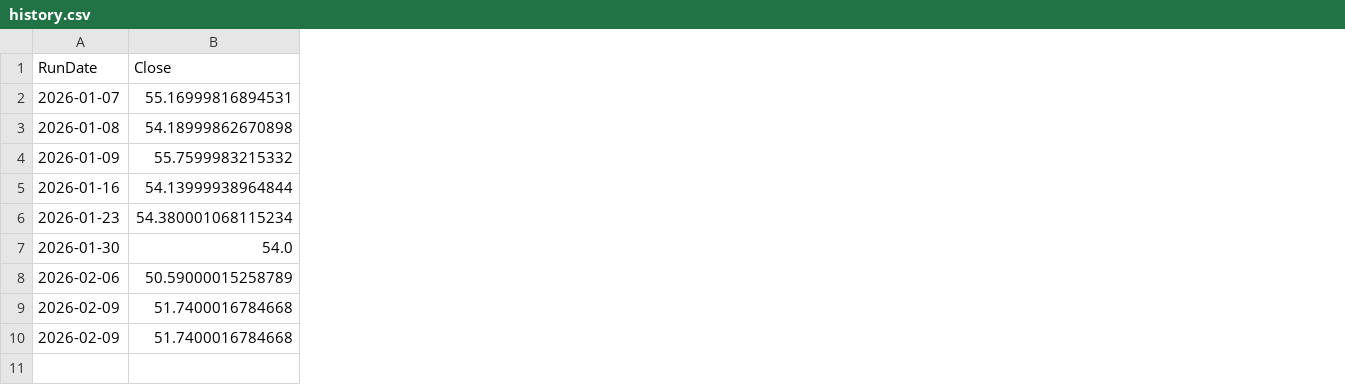
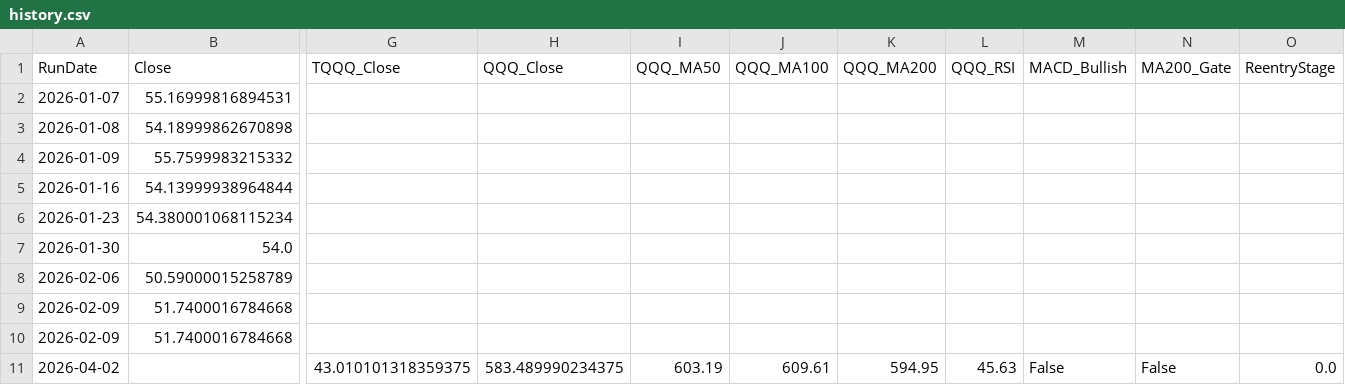
Before and after one commit to stegitforme/tqqq-vol-target, a CSV file: logs/history.csv, drawn as a sheet; only a part is shown, gaps mark what is left out; rows hold the shown columns only; the diff names each change by its address in the sheet, - before the commit and + after, or states it on an @@ line.

```diff
--- a/logs/history.csv
+++ b/logs/history.csv
+column G (TQQQ_Close), empty
+column H (QQQ_Close), empty
+column I (QQQ_MA50), empty
+column J (QQQ_MA100), empty
+column K (QQQ_MA200), empty
+column L (QQQ_RSI), empty
+column M (MACD_Bullish), empty
+column N (MA200_Gate), empty
+column O (ReentryStage), empty
+row 11: 2026-04-02 |  | 43.010101318359375 | 583.489990234375 | 603.19 | 609.61 | 594.95 | 45.63 | False | False | 0.0
```
Also changed, not shown: 6 other files.
